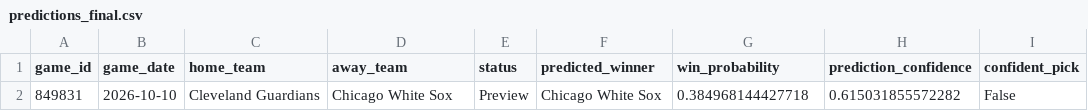
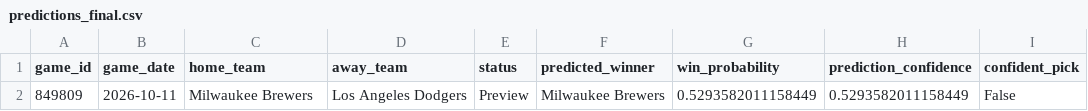
Before and after one commit to ByteLogic214/MLB-2026-Predictions, a CSV file: data/processed/predictions_final.csv, drawn as a sheet.

Commit message:
Predictions update [skip ci]

```diff
--- a/data/processed/predictions_final.csv
+++ b/data/processed/predictions_final.csv
@@ -1,2 +1,2 @@
 game_id,game_date,home_team,away_team,status,predicted_winner,win_probability,prediction_confidence,confident_pick
-849831,2026-10-10,Cleveland Guardians,Chicago White Sox,Preview,Chicago White Sox,0.384968144427718,0.615031855572282,False
+849809,2026-10-11,Milwaukee Brewers,Los Angeles Dodgers,Preview,Milwaukee Brewers,0.5293582011158449,0.5293582011158449,False
```
